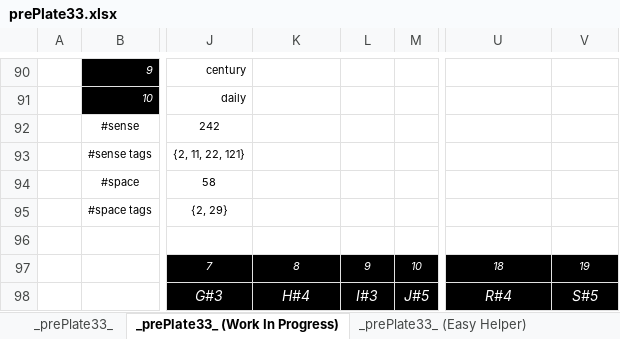
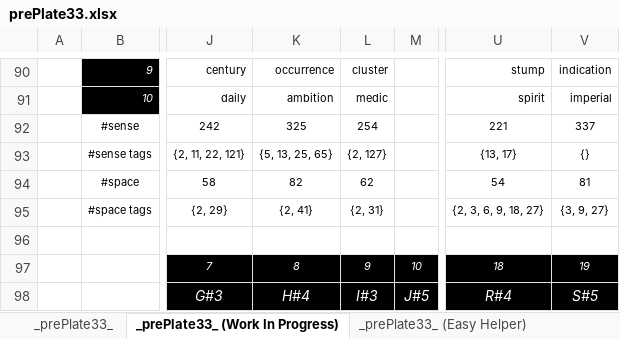
Before and after one commit to openroot/prePlate33, an Excel workbook: prePlate33/Offline Documents (Periodic)/prePlate33.xlsx, sheet _prePlate33_ (Work In Progress), drawn as a sheet; only a part is shown, gaps mark what is left out; values as stored, in another font and other column widths than the file's, no borders; charts and pictures not drawn; the diff covers the shown part only; the diff names each change by its address in the sheet, - before the commit and + after, or states it on an @@ line.

```diff
--- a/prePlate33/Offline Documents (Periodic)/prePlate33.xlsx (sheet _prePlate33_ (Work In Progress))
+++ b/prePlate33/Offline Documents (Periodic)/prePlate33.xlsx (sheet _prePlate33_ (Work In Progress))
-K90: (empty)
+K90: occurrence
-L90: (empty)
+L90: cluster
-U90: (empty)
+U90: stump
-V90: (empty)
+V90: indication
-K91: (empty)
+K91: ambition
-L91: (empty)
+L91: medic
-U91: (empty)
+U91: spirit
-V91: (empty)
+V91: imperial
-K92: (empty)
+K92: 325
-L92: (empty)
+L92: 254
-U92: (empty)
+U92: 221
-V92: (empty)
+V92: 337
-K93: (empty)
+K93: {5, 13, 25, 65}
-L93: (empty)
+L93: {2, 127}
-U93: (empty)
+U93: {13, 17}
-V93: (empty)
+V93: {}
-K94: (empty)
+K94: 82
-L94: (empty)
+L94: 62
-U94: (empty)
+U94: 54
-V94: (empty)
+V94: 81
-K95: (empty)
+K95: {2, 41}
-L95: (empty)
+L95: {2, 31}
-U95: (empty)
+U95: {2, 3, 6, 9, 18, 27}
-V95: (empty)
+V95: {3, 9, 27}
```
Also changed, not shown: 32 edited cells elsewhere in this sheet, 4 other files.
